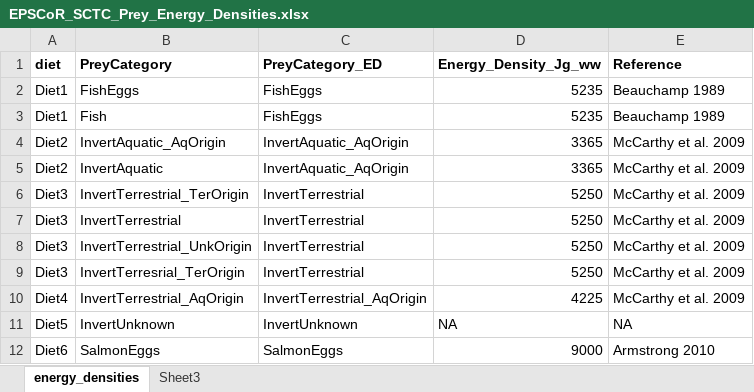
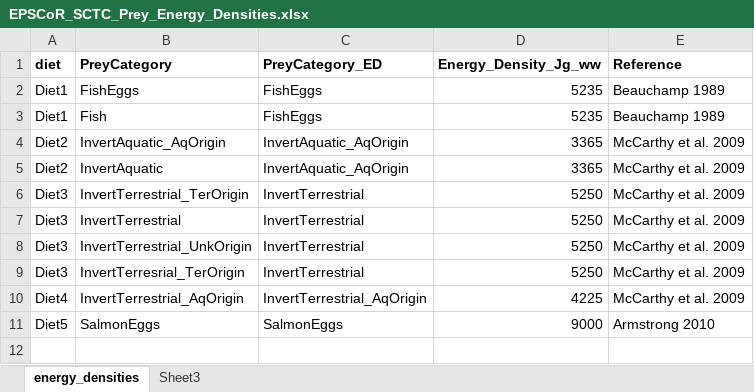
Before and after one commit to benjamin-meyer-ak/kenai_juv_salmon_growth_analyses, an Excel workbook: other/inputs/diet_size_other/EPSCoR_SCTC_Prey_Energy_Densities.xlsx, sheet energy_densities, drawn as a sheet; values as stored, in another font and other column widths than the file's, no borders; removed rows and columns are numbered as before the commit, all else as after; the diff names each change by its address in the sheet, - before the commit and + after, or states it on an @@ line.

```diff
--- a/other/inputs/diet_size_other/EPSCoR_SCTC_Prey_Energy_Densities.xlsx (sheet energy_densities)
+++ b/other/inputs/diet_size_other/EPSCoR_SCTC_Prey_Energy_Densities.xlsx (sheet energy_densities)
-row 11: Diet5 | InvertUnknown | InvertUnknown | NA | NA
-A11 (diet): Diet6
+A11 (diet): Diet5
```
Also changed, not shown: 4 other files.
